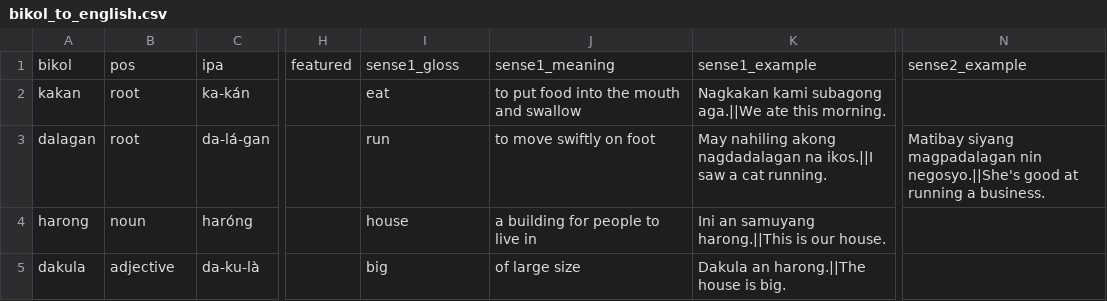
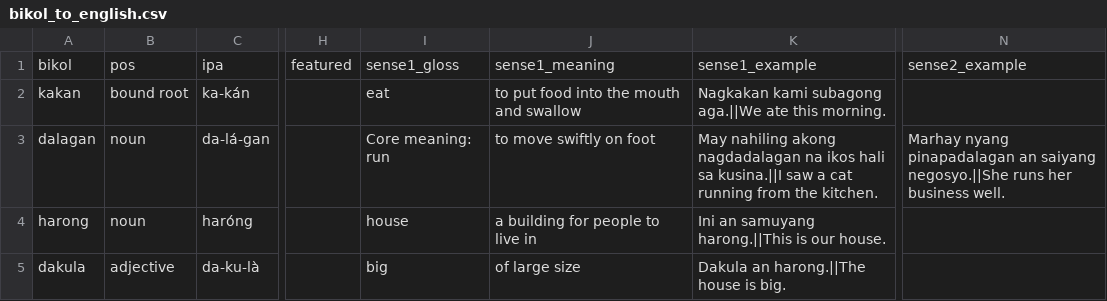
Before and after one commit to jusanmisolas/bikol-dictionary, a CSV file: bikol_to_english.csv, drawn as a sheet; only a part is shown, gaps mark what is left out; the diff names each change by its address in the sheet, - before the commit and + after, or states it on an @@ line.

Commit message:
Update bikol_to_english.csv

```diff
--- a/bikol_to_english.csv
+++ b/bikol_to_english.csv
-B2: root
+B2: bound root
-B3: root
+B3: noun
-I3: run
+I3: Core meaning: run
-K3: …nagdadalagan na ikos.||I saw a cat running.
+K3: …nagdadalagan na ikos hali sa kusina.||I saw a cat running from the kitchen.
-N3: Matibay siyang magpadalagan nin negosyo.||She's good at running a business.
+N3: Marhay nyang pinapadalagan an saiyang negosyo.||She runs her business well.
```
